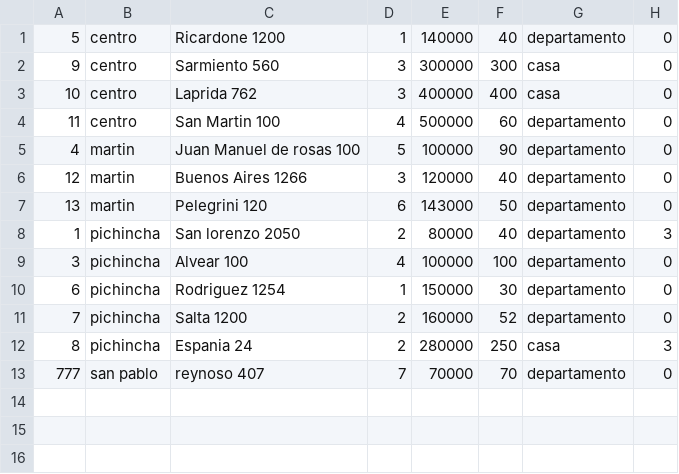
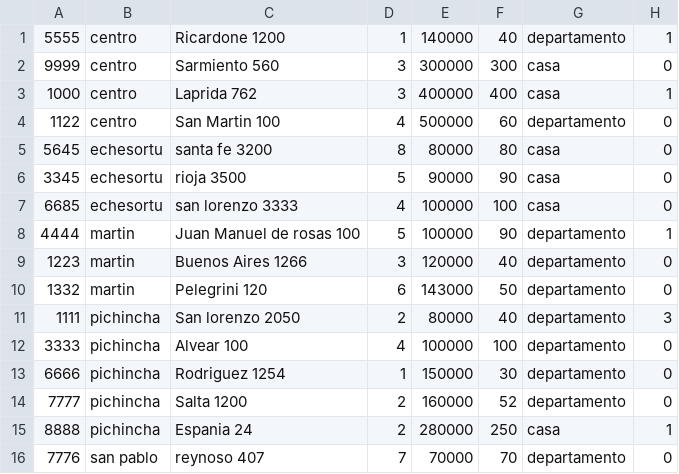
Before and after one commit to ferpaez/Sistema-para-inmobiliaria, a CSV file: visitas.csv, drawn as a sheet.

```diff
--- a/visitas.csv
+++ b/visitas.csv
@@ -1,13 +1,16 @@
-5;centro;Ricardone 1200;1;140000;40;departamento;0
-9;centro;Sarmiento 560;3;300000;300;casa;0
-10;centro;Laprida 762;3;400000;400;casa;0
-11;centro;San Martin 100;4;500000;60;departamento;0
-4;martin;Juan Manuel de rosas 100;5;100000;90;departamento;0
-12;martin;Buenos Aires 1266;3;120000;40;departamento;0
-13;martin;Pelegrini 120;6;143000;50;departamento;0
-1;pichincha;San lorenzo 2050;2;80000;40;departamento;3
-3;pichincha;Alvear 100;4;100000;100;departamento;0
-6;pichincha;Rodriguez 1254;1;150000;30;departamento;0
-7;pichincha;Salta 1200;2;160000;52;departamento;0
-8;pichincha;Espania 24;2;280000;250;casa;3
-777;san pablo;reynoso 407;7;70000;70;departamento;0
+5555;centro;Ricardone 1200;1;140000;40;departamento;1
+9999;centro;Sarmiento 560;3;300000;300;casa;0
+1000;centro;Laprida 762;3;400000;400;casa;1
+1122;centro;San Martin 100;4;500000;60;departamento;0
+5645;echesortu;santa fe 3200;8;80000;80;casa;0
+3345;echesortu;rioja 3500;5;90000;90;casa;0
+6685;echesortu;san lorenzo 3333;4;100000;100;casa;0
+4444;martin;Juan Manuel de rosas 100;5;100000;90;departamento;1
+1223;martin;Buenos Aires 1266;3;120000;40;departamento;0
+1332;martin;Pelegrini 120;6;143000;50;departamento;0
+1111;pichincha;San lorenzo 2050;2;80000;40;departamento;3
+3333;pichincha;Alvear 100;4;100000;100;departamento;0
+6666;pichincha;Rodriguez 1254;1;150000;30;departamento;0
+7777;pichincha;Salta 1200;2;160000;52;departamento;0
+8888;pichincha;Espania 24;2;280000;250;casa;1
+7776;san pablo;reynoso 407;7;70000;70;departamento;0
```
Also changed, not shown: citas.csv, propiedades.csv, 7 other files.
